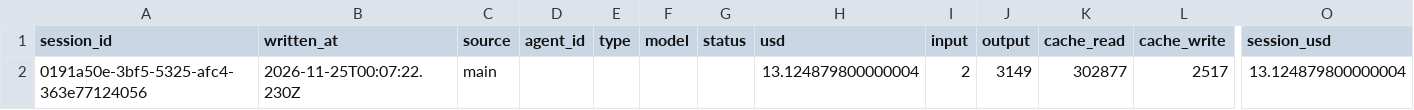
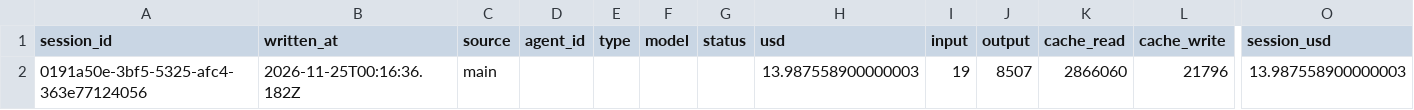
Before and after one commit to rhope-ops/33-332.Z, a CSV file: costs/0191a50e-3bf5-5325-afc4-363e77124056.csv, drawn as a sheet; only a part is shown, gaps mark what is left out; removed rows and columns are numbered as before the commit, all else as after; rows hold the shown columns only; the diff names each change by its address in the sheet, - before the commit and + after, or states it on an @@ line.

```diff
--- a/costs/0191a50e-3bf5-5325-afc4-363e77124056.csv
+++ b/costs/0191a50e-3bf5-5325-afc4-363e77124056.csv
-row 2: 0191a50e-3bf5-5325-afc4-363e77124056 | 2026-11-25T00:07:22.230Z | main |  |  |  |  | 13.124879800000004 | 2 | 3149 | 302877 | 2517 | 13.124879800000004
+row 2: 0191a50e-3bf5-5325-afc4-363e77124056 | 2026-11-25T00:16:36.182Z | main |  |  |  |  | 13.987558900000003 | 19 | 8507 | 2866060 | 21796 | 13.987558900000003
```
Also changed, not shown: limits/0191a50e-3bf5-5325-afc4-363e77124056.csv, sessions/0191a50e-3bf5-5325-afc4-363e77124056.csv.
